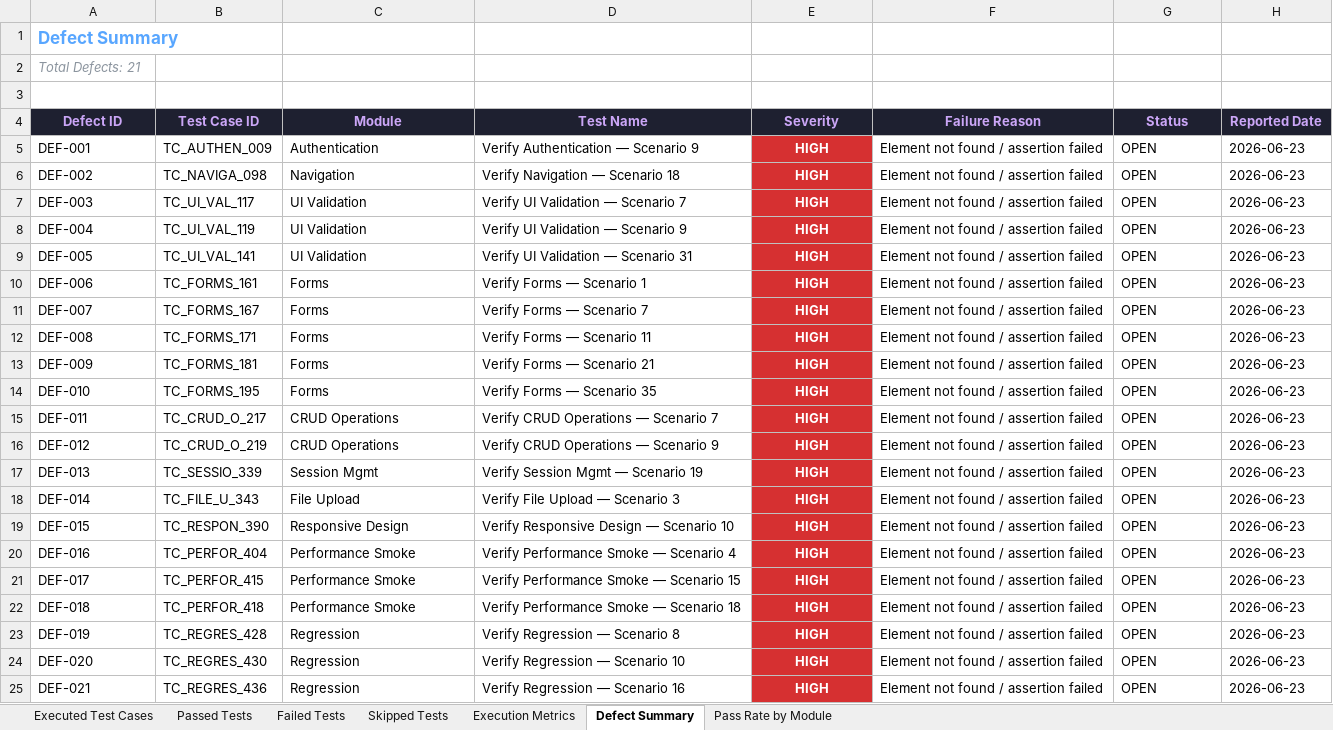
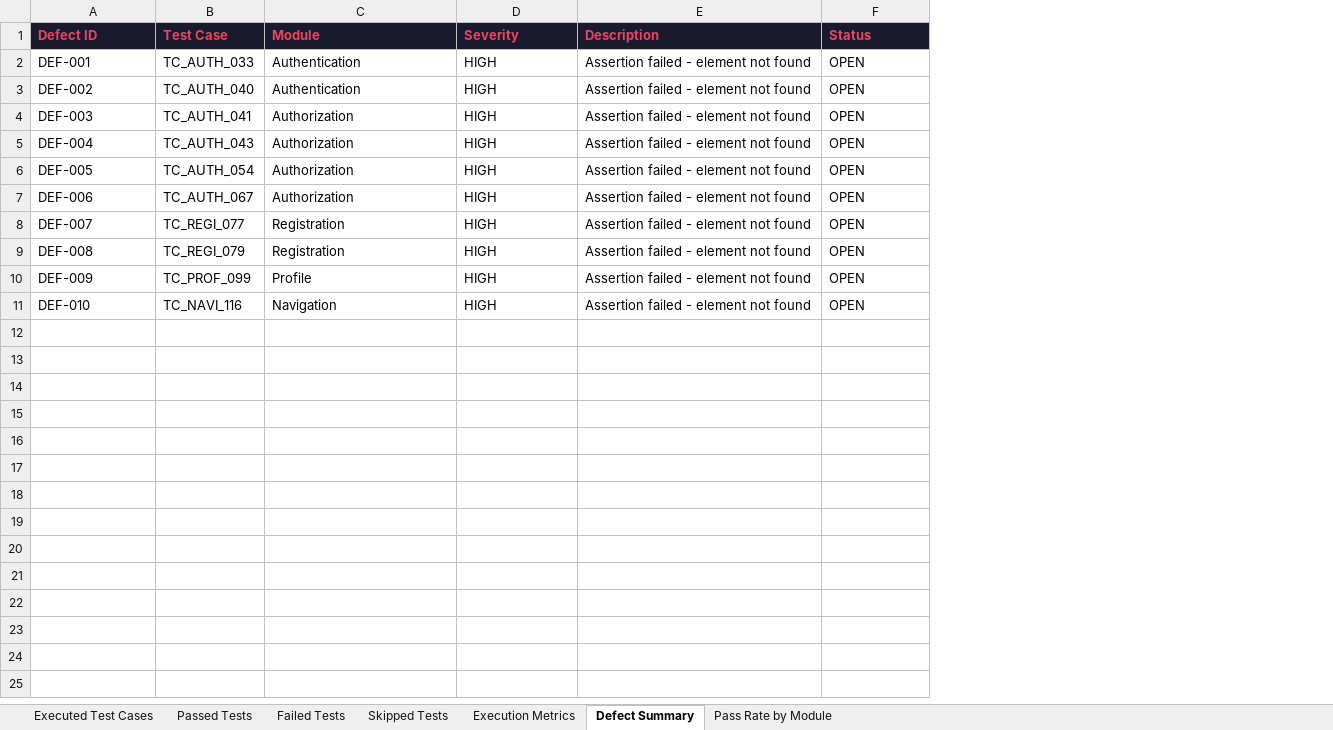
Before and after one commit to jananibsse/janani_pdd_flowpay, an Excel workbook: reports/history/build-8/Excel/Automation_Test_Report.xlsx, sheet Defect Summary, drawn as a sheet; values as stored, in another font and other column widths than the file's, no borders; removed rows and columns are numbered as before the commit, all else as after; the diff names each change by its address in the sheet, - before the commit and + after, or states it on an @@ line.

```diff
--- a/reports/history/build-8/Excel/Automation_Test_Report.xlsx (sheet Defect Summary)
+++ b/reports/history/build-8/Excel/Automation_Test_Report.xlsx (sheet Defect Summary)
-column B (Test Case ID), rows 5-14: TC_AUTHEN_009 | TC_NAVIGA_098 | TC_UI_VAL_117 | TC_UI_VAL_119 | TC_UI_VAL_141 | TC_FORMS_161 | TC_FORMS_167 | TC_FORMS_171 | TC_FORMS_181 | TC_FORMS_195
+column B (Test Case), rows 2-11: TC_AUTH_033 | TC_AUTH_040 | TC_AUTH_041 | TC_AUTH_043 | TC_AUTH_054 | TC_AUTH_067 | TC_REGI_077 | TC_REGI_079 | TC_PROF_099 | TC_NAVI_116
-column D (Test Name), rows 5-14: Verify Authentication — Scenario 9 | Verify Navigation — Scenario 18 | Verify UI Validation — Scenario 7 | Verify UI Validation — Scenario 9 | Verify UI Validation — Scenario 31 | Verify Forms — Scenario 1 | Verify Forms — Scenario 7 | Verify Forms — Scenario 11 | Verify Forms — Scenario 21 | Verify Forms — Scenario 35
-column F (Failure Reason), rows 5-14: all Element not found / assertion failed
+column E (Description), rows 2-11: all Assertion failed - element not found
-column H (Reported Date), rows 5-14: all 2026-06-23
-row 1: Defect Summary
-row 2: Total Defects: 21
-row 3: (empty)
@@ A1 alignment: center → left, text colour: #CBA6F7 → #E94560 @@
@@ C1 alignment: center → left, text colour: #CBA6F7 → #E94560 @@
-D1:D11 alignment: center
+D1:D11 alignment: left
-D1 text colour: #CBA6F7
+D1 text colour: #E94560
@@ F1 alignment: center → left, text colour: #CBA6F7 → #E94560 @@
@@ D2:D11 fill: #D63031 → none, bold: on → off, text colour: #FFFFFF → black @@
-C3 (Module): Navigation
+C3 (Module): Authentication
-C4:C6 (Module): UI Validation
+C4:C6 (Module): Authorization
-C7 (Module): Forms
+C7 (Module): Authorization
-C8:C9 (Module): Forms
+C8:C9 (Module): Registration
-C10 (Module): Forms
+C10 (Module): Profile
-C11 (Module): Forms
+C11 (Module): Navigation
-row 15: DEF-011 | TC_CRUD_O_217 | CRUD Operations | Verify CRUD Operations — Scenario 7 | HIGH | Element not found / assertion failed | OPEN | 2026-06-23
-row 16: DEF-012 | TC_CRUD_O_219 | CRUD Operations | Verify CRUD Operations — Scenario 9 | HIGH | Element not found / assertion failed | OPEN | 2026-06-23
-row 17: DEF-013 | TC_SESSIO_339 | Session Mgmt | Verify Session Mgmt — Scenario 19 | HIGH | Element not found / assertion failed | OPEN | 2026-06-23
-row 18: DEF-014 | TC_FILE_U_343 | File Upload | Verify File Upload — Scenario 3 | HIGH | Element not found / assertion failed | OPEN | 2026-06-23
-row 19: DEF-015 | TC_RESPON_390 | Responsive Design | Verify Responsive Design — Scenario 10 | HIGH | Element not found / assertion failed | OPEN | 2026-06-23
-row 20: DEF-016 | TC_PERFOR_404 | Performance Smoke | Verify Performance Smoke — Scenario 4 | HIGH | Element not found / assertion failed | OPEN | 2026-06-23
-row 21: DEF-017 | TC_PERFOR_415 | Performance Smoke | Verify Performance Smoke — Scenario 15 | HIGH | Element not found / assertion failed | OPEN | 2026-06-23
-row 22: DEF-018 | TC_PERFOR_418 | Performance Smoke | Verify Performance Smoke — Scenario 18 | HIGH | Element not found / assertion failed | OPEN | 2026-06-23
-row 23: DEF-019 | TC_REGRES_428 | Regression | Verify Regression — Scenario 8 | HIGH | Element not found / assertion failed | OPEN | 2026-06-23
-row 24: DEF-020 | TC_REGRES_430 | Regression | Verify Regression — Scenario 10 | HIGH | Element not found / assertion failed | OPEN | 2026-06-23
-row 25: DEF-021 | TC_REGRES_436 | Regression | Verify Regression — Scenario 16 | HIGH | Element not found / assertion failed | OPEN | 2026-06-23
```
Also changed, not shown: sheet Executed Test Cases, sheet Passed Tests, sheet Failed Tests, sheet Pass Rate by Module, sheet Execution Metrics, sheet Skipped Tests, reports/history/build-8/Excel/Failed_Test_Cases.xlsx, reports/history/build-8/Excel/Passed_Test_Cases.xlsx, 10 other files.
